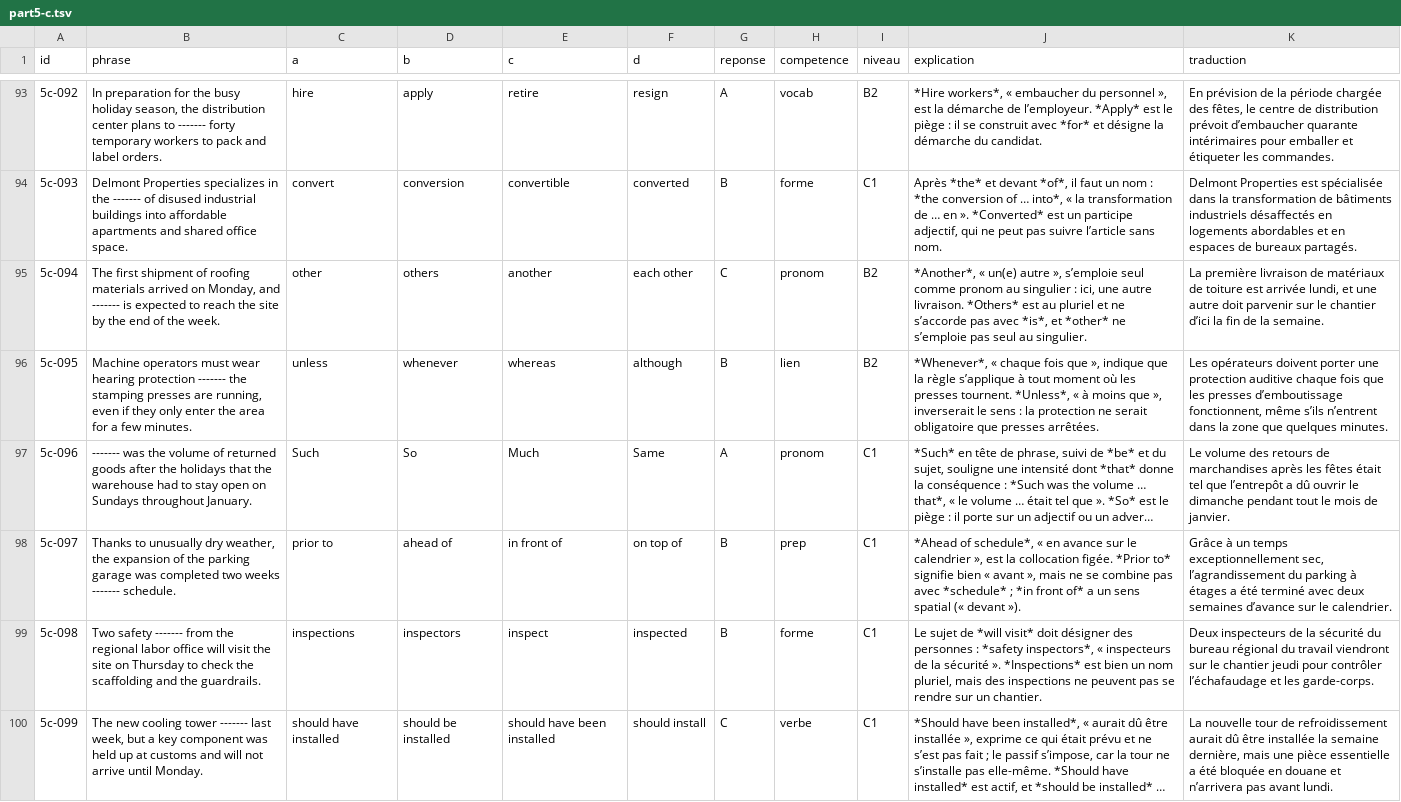
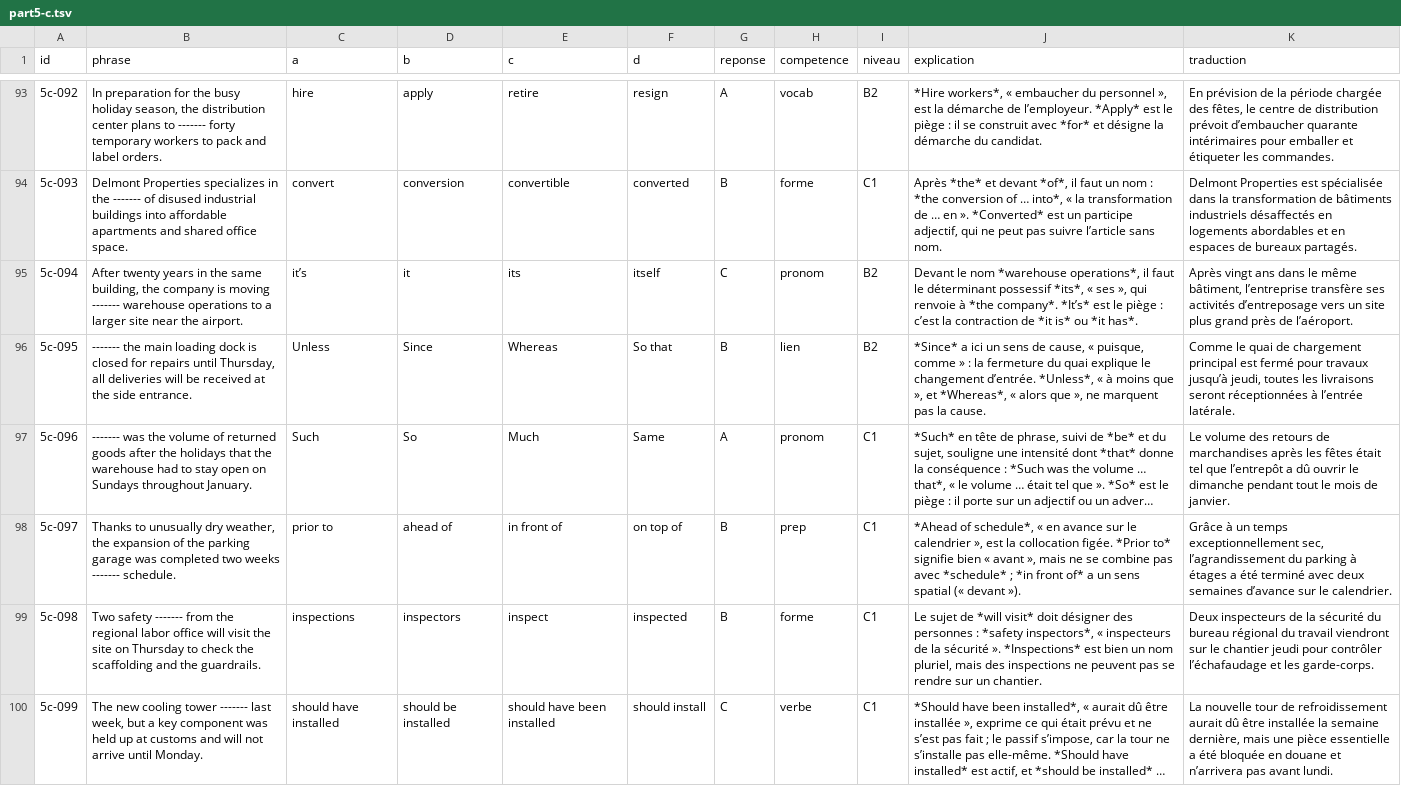
Before and after one commit to guillaumeplehar-star/toeic-c1, a TSV file: banque/part5-c.tsv, drawn as a sheet; only a part is shown, gaps mark what is left out; long unchanged cells end in …; the diff covers the shown part only; the diff names each change by its address in the sheet, - before the commit and + after, or states it on an @@ line.

```diff
--- a/banque/part5-c.tsv
+++ b/banque/part5-c.tsv
-B95 (phrase): The first shipment of roofing materials arrived on Monday, and ------- is expected to reach the site by the end of the week.
+B95 (phrase): After twenty years in the same building, the company is moving ------- warehouse operations to a larger site near the airport.
-C95 (a): other
+C95 (a): it’s
-D95 (b): others
+D95 (b): it
-E95 (c): another
+E95 (c): its
-F95 (d): each other
+F95 (d): itself
-J95 (explication): *Another*, « un(e) autre », s’emploie seul comme pronom au singulier : ici, une autre livraison. *Others* est au pluriel et ne s’accorde pas avec *is*, et *other* ne s’emploie pas seul au singulier.
+J95 (explication): Devant le nom *warehouse operations*, il faut le déterminant possessif *its*, « ses », qui renvoie à *the company*. *It’s* est le piège : c’est la contraction de *it is* ou *it has*.
-K95 (traduction): La première livraison de matériaux de toiture est arrivée lundi, et une autre doit parvenir sur le chantier d’ici la fin de la semaine.
+K95 (traduction): Après vingt ans dans le même bâtiment, l’entreprise transfère ses activités d’entreposage vers un site plus grand près de l’aéroport.
-B96 (phrase): Machine operators must wear hearing protection ------- the stamping presses are running, even if they only enter the area for a few minutes.
+B96 (phrase): ------- the main loading dock is closed for repairs until Thursday, all deliveries will be received at the side entrance.
-C96 (a): unless
+C96 (a): Unless
-D96 (b): whenever
+D96 (b): Since
-E96 (c): whereas
+E96 (c): Whereas
-F96 (d): although
+F96 (d): So that
-J96 (explication): *Whenever*, « chaque fois que », indique que la règle s’applique à tout moment où les presses tournent. *Unless*, « à moins que », inverserait le sens : la protection ne serait obligatoire que presses arrêtées.
+J96 (explication): *Since* a ici un sens de cause, « puisque, comme » : la fermeture du quai explique le changement d’entrée. *Unless*, « à moins que », et *Whereas*, « alors que », ne marquent pas la cause.
-K96 (traduction): Les opérateurs doivent porter une protection auditive chaque fois que les presses d’emboutissage fonctionnent, même s’ils n’entrent dans la zone que quelques minutes.
+K96 (traduction): Comme le quai de chargement principal est fermé pour travaux jusqu’à jeudi, toutes les livraisons seront réceptionnées à l’entrée latérale.
```
Also changed, not shown: 51 edited cells elsewhere in this file, banque/part5-a.tsv, banque/part5-d.tsv, 4 other files.
